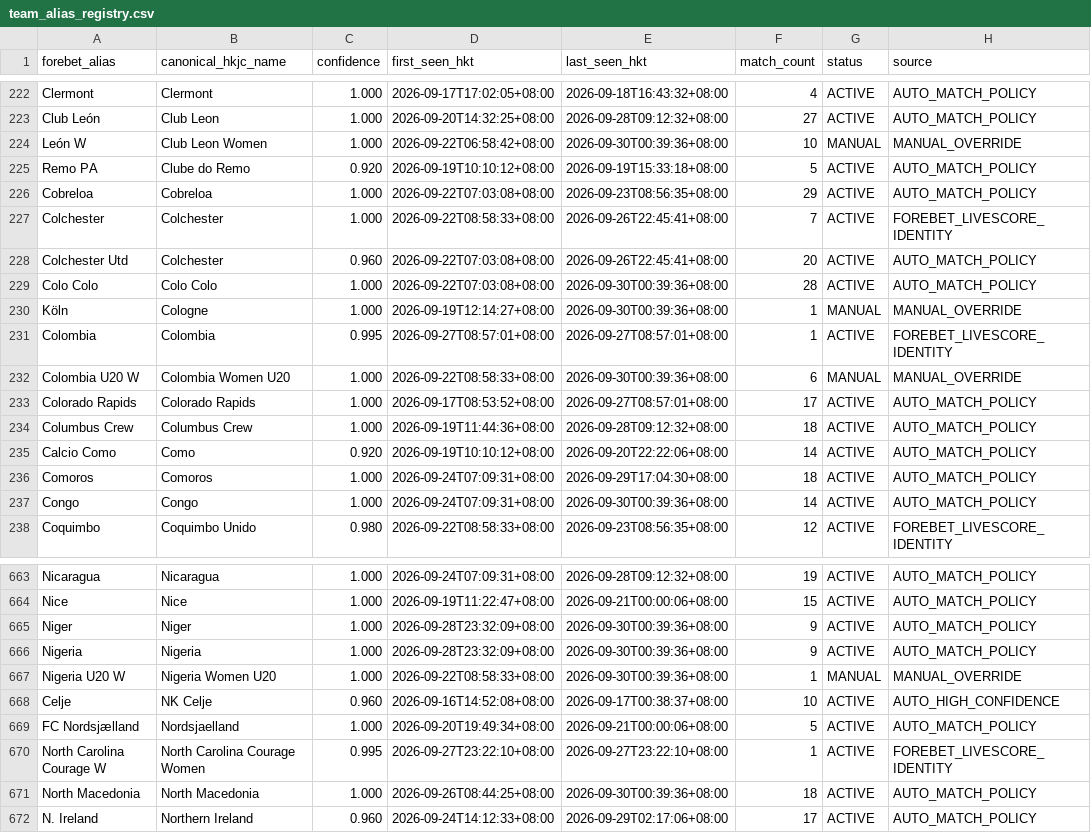
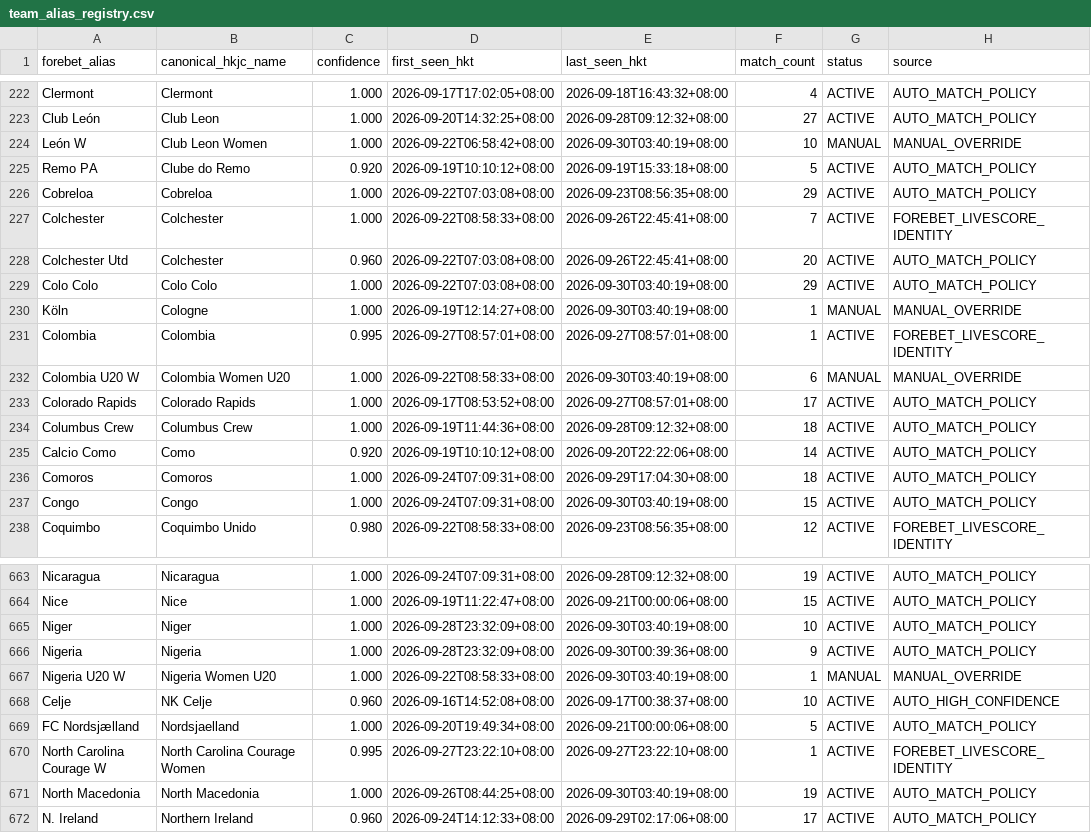
Before and after one commit to sargesticky-code/football-fast-tracker, a CSV file: data/team_alias_registry.csv, drawn as a sheet; only a part is shown, gaps mark what is left out; the diff covers the shown part only.

```diff
--- a/data/team_alias_registry.csv
+++ b/data/team_alias_registry.csv
@@ -223,3 +223,3 @@ Clermont,Clermont,1.000,2026-09-17T17:02:05+08:00,2026-09-18T16:43:32+08:00,4,AC
 Club León,Club Leon,1.000,2026-09-20T14:32:25+08:00,2026-09-28T09:12:32+08:00,27,ACTIVE,AUTO_MATCH_POLICY
-León W,Club Leon Women,1.000,2026-09-22T06:58:42+08:00,2026-09-30T00:39:36+08:00,10,MANUAL,MANUAL_OVERRIDE
+León W,Club Leon Women,1.000,2026-09-22T06:58:42+08:00,2026-09-30T03:40:19+08:00,10,MANUAL,MANUAL_OVERRIDE
 Remo PA,Clube do Remo,0.920,2026-09-19T10:10:12+08:00,2026-09-19T15:33:18+08:00,5,ACTIVE,AUTO_MATCH_POLICY
@@ -228,6 +228,6 @@ Colchester,Colchester,1.000,2026-09-22T08:58:33+08:00,2026-09-26T22:45:41+08:00,
 Colchester Utd,Colchester,0.960,2026-09-22T07:03:08+08:00,2026-09-26T22:45:41+08:00,20,ACTIVE,AUTO_MATCH_POLICY
-Colo Colo,Colo Colo,1.000,2026-09-22T07:03:08+08:00,2026-09-30T00:39:36+08:00,28,ACTIVE,AUTO_MATCH_POLICY
-Köln,Cologne,1.000,2026-09-19T12:14:27+08:00,2026-09-30T00:39:36+08:00,1,MANUAL,MANUAL_OVERRIDE
+Colo Colo,Colo Colo,1.000,2026-09-22T07:03:08+08:00,2026-09-30T03:40:19+08:00,29,ACTIVE,AUTO_MATCH_POLICY
+Köln,Cologne,1.000,2026-09-19T12:14:27+08:00,2026-09-30T03:40:19+08:00,1,MANUAL,MANUAL_OVERRIDE
 Colombia,Colombia,0.995,2026-09-27T08:57:01+08:00,2026-09-27T08:57:01+08:00,1,ACTIVE,FOREBET_LIVESCORE_IDENTITY
-Colombia U20 W,Colombia Women U20,1.000,2026-09-22T08:58:33+08:00,2026-09-30T00:39:36+08:00,6,MANUAL,MANUAL_OVERRIDE
+Colombia U20 W,Colombia Women U20,1.000,2026-09-22T08:58:33+08:00,2026-09-30T03:40:19+08:00,6,MANUAL,MANUAL_OVERRIDE
 Colorado Rapids,Colorado Rapids,1.000,2026-09-17T08:53:52+08:00,2026-09-27T08:57:01+08:00,17,ACTIVE,AUTO_MATCH_POLICY
@@ -236,3 +236,3 @@ Calcio Como,Como,0.920,2026-09-19T10:10:12+08:00,2026-09-20T22:22:06+08:00,14,AC
 Comoros,Comoros,1.000,2026-09-24T07:09:31+08:00,2026-09-29T17:04:30+08:00,18,ACTIVE,AUTO_MATCH_POLICY
-Congo,Congo,1.000,2026-09-24T07:09:31+08:00,2026-09-30T00:39:36+08:00,14,ACTIVE,AUTO_MATCH_POLICY
+Congo,Congo,1.000,2026-09-24T07:09:31+08:00,2026-09-30T03:40:19+08:00,15,ACTIVE,AUTO_MATCH_POLICY
 Coquimbo,Coquimbo Unido,0.980,2026-09-22T08:58:33+08:00,2026-09-23T08:56:35+08:00,12,ACTIVE,FOREBET_LIVESCORE_IDENTITY
@@ -664,5 +664,5 @@ Nicaragua,Nicaragua,1.000,2026-09-24T07:09:31+08:00,2026-09-28T09:12:32+08:00,19
 Nice,Nice,1.000,2026-09-19T11:22:47+08:00,2026-09-21T00:00:06+08:00,15,ACTIVE,AUTO_MATCH_POLICY
-Niger,Niger,1.000,2026-09-28T23:32:09+08:00,2026-09-30T00:39:36+08:00,9,ACTIVE,AUTO_MATCH_POLICY
+Niger,Niger,1.000,2026-09-28T23:32:09+08:00,2026-09-30T03:40:19+08:00,10,ACTIVE,AUTO_MATCH_POLICY
 Nigeria,Nigeria,1.000,2026-09-28T23:32:09+08:00,2026-09-30T00:39:36+08:00,9,ACTIVE,AUTO_MATCH_POLICY
-Nigeria U20 W,Nigeria Women U20,1.000,2026-09-22T08:58:33+08:00,2026-09-30T00:39:36+08:00,1,MANUAL,MANUAL_OVERRIDE
+Nigeria U20 W,Nigeria Women U20,1.000,2026-09-22T08:58:33+08:00,2026-09-30T03:40:19+08:00,1,MANUAL,MANUAL_OVERRIDE
 Celje,NK Celje,0.960,2026-09-16T14:52:08+08:00,2026-09-17T00:38:37+08:00,10,ACTIVE,AUTO_HIGH_CONFIDENCE
@@ -670,3 +670,3 @@ FC Nordsjælland,Nordsjaelland,1.000,2026-09-20T19:49:34+08:00,2026-09-21T00:00:
 North Carolina Courage W,North Carolina Courage Women,0.995,2026-09-27T23:22:10+08:00,2026-09-27T23:22:10+08:00,1,ACTIVE,FOREBET_LIVESCORE_IDENTITY
-North Macedonia,North Macedonia,1.000,2026-09-26T08:44:25+08:00,2026-09-30T00:39:36+08:00,18,ACTIVE,AUTO_MATCH_POLICY
+North Macedonia,North Macedonia,1.000,2026-09-26T08:44:25+08:00,2026-09-30T03:40:19+08:00,19,ACTIVE,AUTO_MATCH_POLICY
 N. Ireland,Northern Ireland,0.960,2026-09-24T14:12:33+08:00,2026-09-29T02:17:06+08:00,17,ACTIVE,AUTO_MATCH_POLICY
```
Also changed, not shown: 97 edited cells elsewhere in this file, data/forebet_availability.csv, data/forebet_current.csv.
